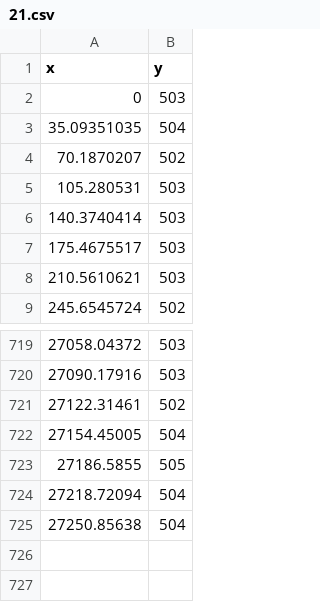
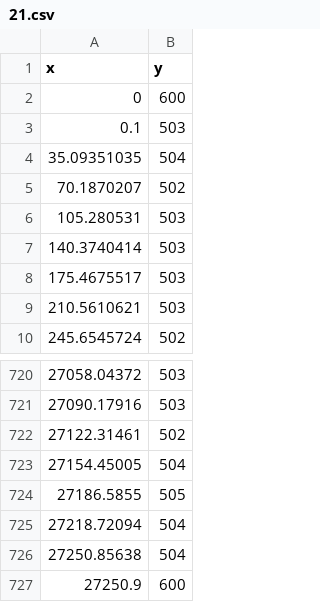
Before and after one commit to cve-mohd/flow-sim, a CSV file: cases/gerd_roseires/data/cross_sections/21.csv, drawn as a sheet; only a part is shown, gaps mark what is left out.

```diff
--- a/cases/gerd_roseires/data/cross_sections/21.csv
+++ b/cases/gerd_roseires/data/cross_sections/21.csv
@@ -1,3 +1,4 @@
 x, y
-0,503
+0,600
+0.1,503
 35.09351035,504
@@ -725 +726,2 @@ x, y
 27250.85638,504
+27250.9,600
```
Also changed, not shown: cases/gerd_roseires/data/cross_sections/14.csv, cases/gerd_roseires/data/cross_sections/15.csv, 25 other files.
